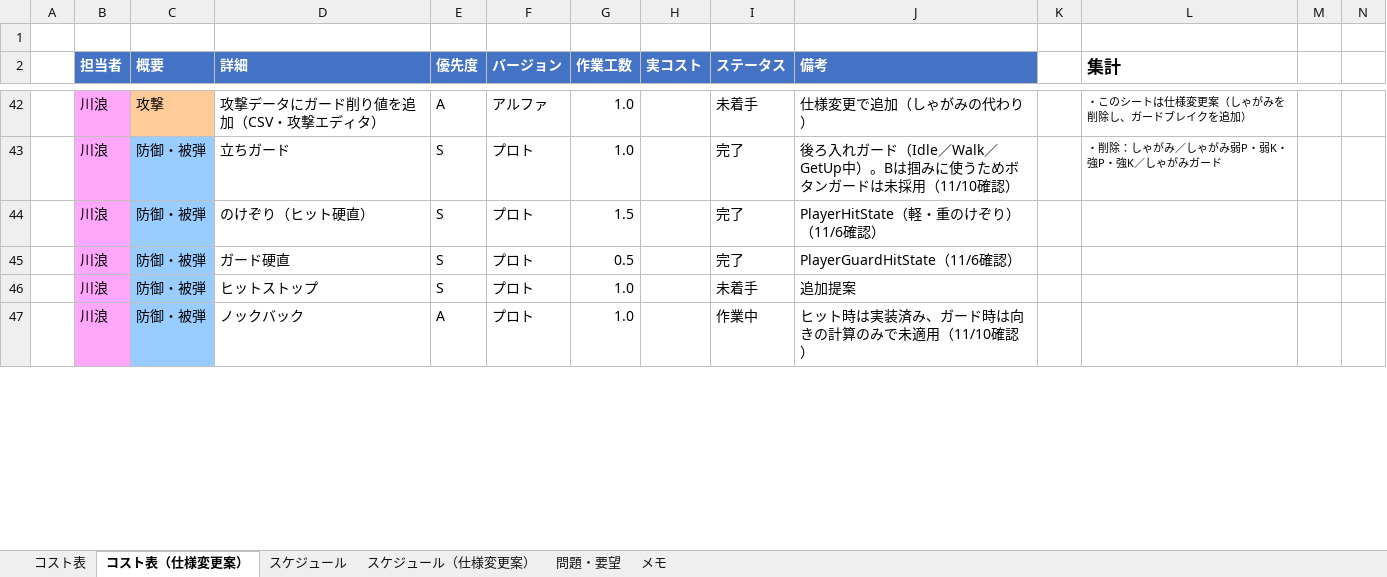
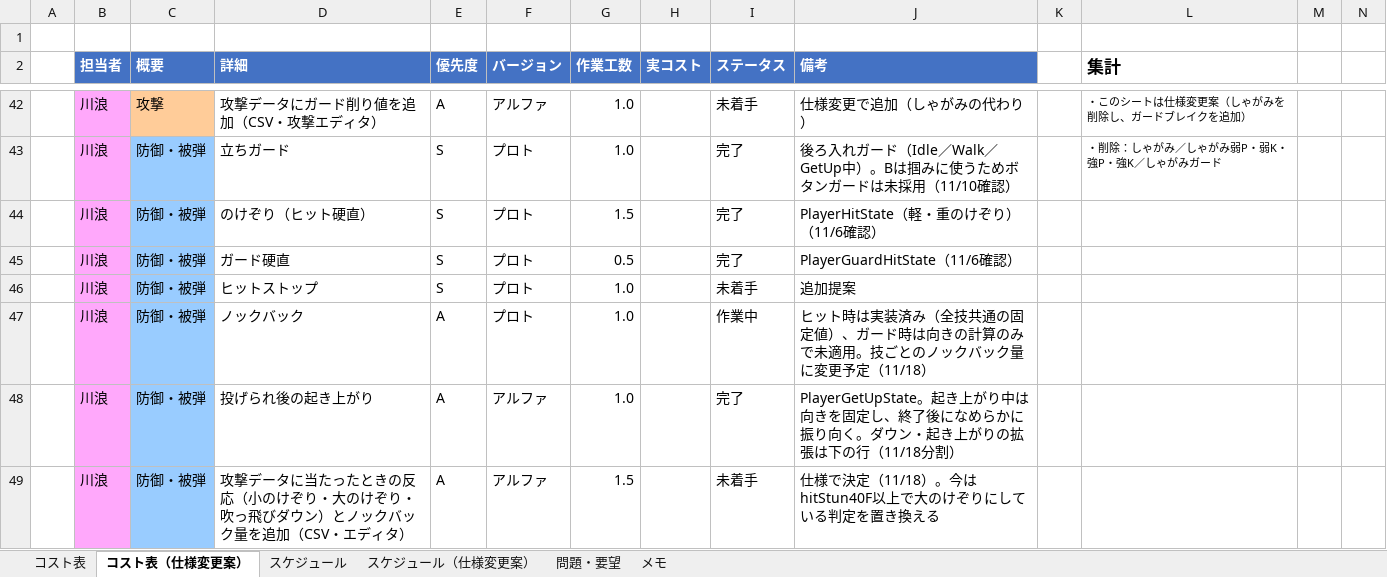
Before and after one commit to hakutokawanami/2026_winter, an Excel workbook: winterGame2026/冬制作_2026コスト表.xlsx, sheet コスト表（仕様変更案）, drawn as a sheet; only a part is shown, gaps mark what is left out; values as stored, in another font and other column widths than the file's, no borders; conditional formats and table styles not drawn; rows hold the shown columns only; the diff covers the shown part only; the diff names each change by its address in the sheet, - before the commit and + after, or states it on an @@ line.

Commit message:
Update 冬制作_2026コスト表.xlsx

```diff
--- a/winterGame2026/冬制作_2026コスト表.xlsx (sheet コスト表（仕様変更案）)
+++ b/winterGame2026/冬制作_2026コスト表.xlsx (sheet コスト表（仕様変更案）)
-J47 (備考): …実装済み、ガード時は向きの計算のみで未適用（11/10確認）
+J47 (備考): …実装済み（全技共通の固定値）、ガード時は向きの計算のみで未適用。技ごとのノックバック量に変更予定（11/18）
+row 48:  | 川浪 | 防御・被弾 | 投げられ後の起き上がり | A | アルファ | 1.0 |  | 完了 | PlayerGetUpState。起き上がり中は向きを固定し、終了後になめらかに振り向く。ダウン・起き上がりの拡張は下の行（11/18分割）
+row 49:  | 川浪 | 防御・被弾 | 攻撃データに当たったときの反応（小のけぞり・大のけぞり・吹っ飛びダウン）とノックバック量を追加（CSV・エディタ） | A | アルファ | 1.5 |  | 未着手 | 仕様で決定（11/18）。今はhitStun40F以上で大のけぞりにしている判定を置き換える
```
Also changed, not shown: 4 added rows and 28 edited cells elsewhere in this sheet, sheet スケジュール（仕様変更案）.
